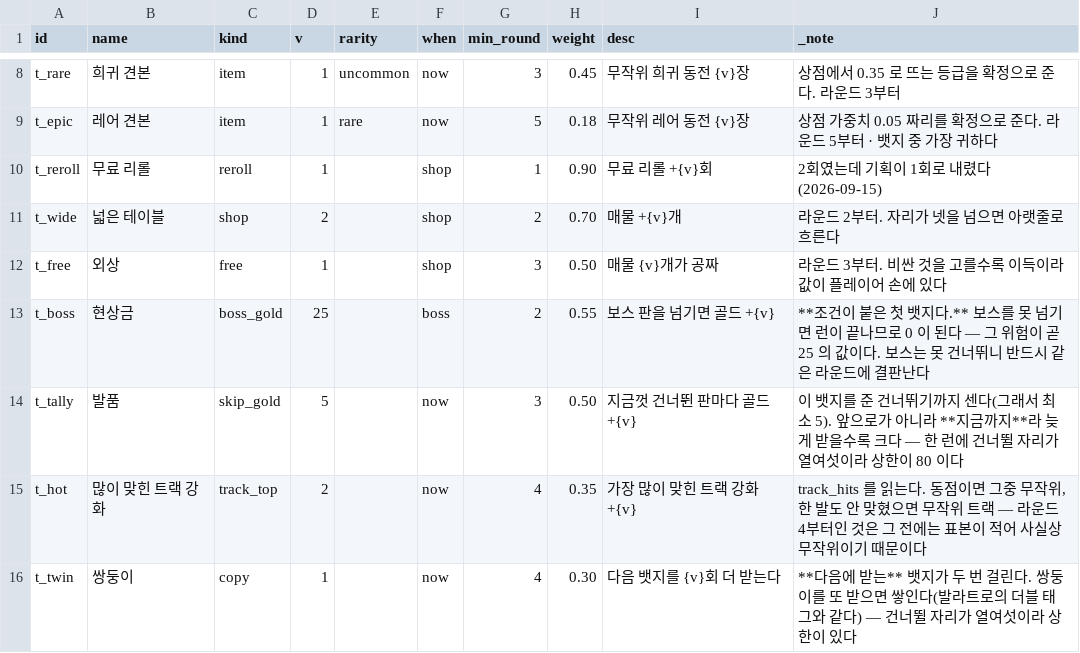
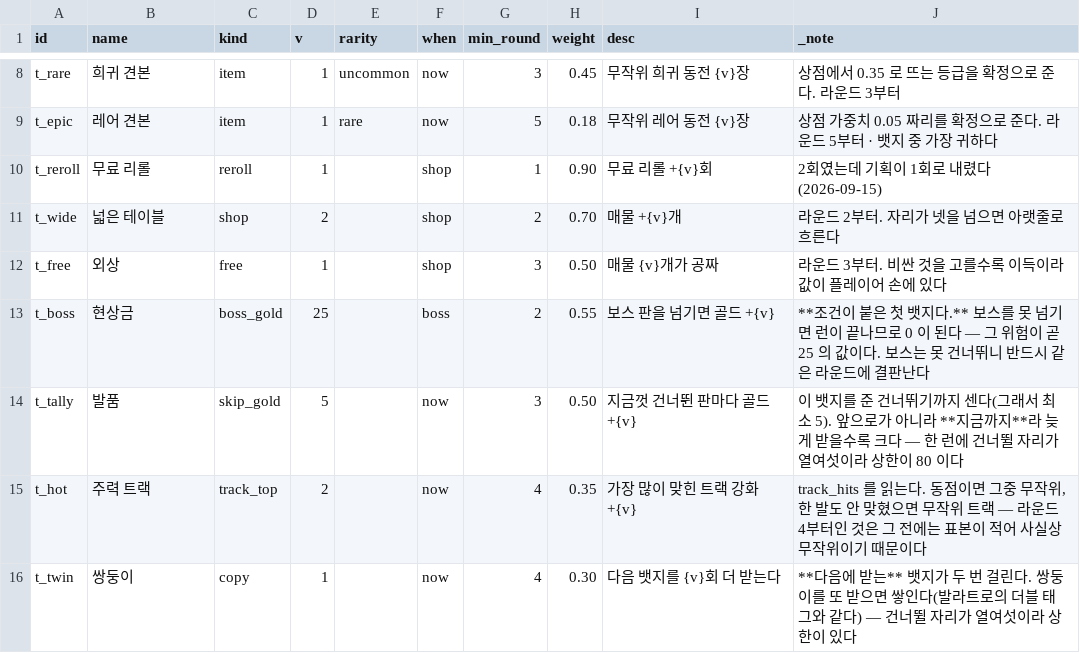
Before and after one commit to GGbong69/test-03, a CSV file: data/tags.csv, drawn as a sheet; only a part is shown, gaps mark what is left out.

```diff
--- a/data/tags.csv
+++ b/data/tags.csv
@@ -14,3 +14,3 @@ t_boss,현상금,boss_gold,25,,boss,2,0.55,보스 판을 넘기면 골드 +{v},*
 t_tally,발품,skip_gold,5,,now,3,0.50,지금껏 건너뛴 판마다 골드 +{v},이 뱃지를 준 건너뛰기까지 센다(그래서 최소 5). 앞으로가 아니라 **지금까지**라 늦게 받을수록 크다 — 한 런에 건너뛸 자리가 열여섯이라 상한이 80 이다
-t_hot,많이 맞힌 트랙 강화,track_top,2,,now,4,0.35,가장 많이 맞힌 트랙 강화 +{v},"track_hits 를 읽는다. 동점이면 그중 무작위, 한 발도 안 맞혔으면 무작위 트랙 — 라운드 4부터인 것은 그 전에는 표본이 적어 사실상 무작위이기 때문이다"
+t_hot,주력 트랙,track_top,2,,now,4,0.35,가장 많이 맞힌 트랙 강화 +{v},"track_hits 를 읽는다. 동점이면 그중 무작위, 한 발도 안 맞혔으면 무작위 트랙 — 라운드 4부터인 것은 그 전에는 표본이 적어 사실상 무작위이기 때문이다"
 t_twin,쌍둥이,copy,1,,now,4,0.30,다음 뱃지를 {v}회 더 받는다,**다음에 받는** 뱃지가 두 번 걸린다. 쌍둥이를 또 받으면 쌓인다(발라트로의 더블 태그와 같다) — 건너뛸 자리가 열여섯이라 상한이 있다
```
Also changed, not shown: _review/글_전후.tsv, 2 other files.
